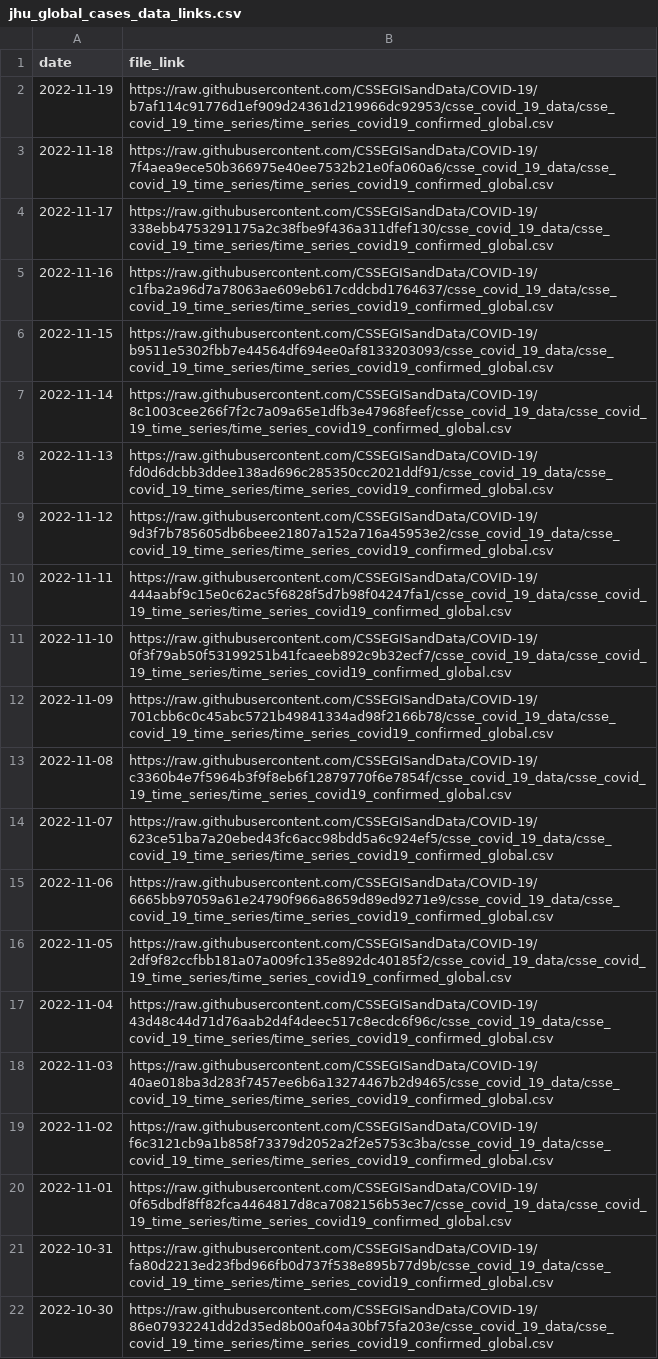
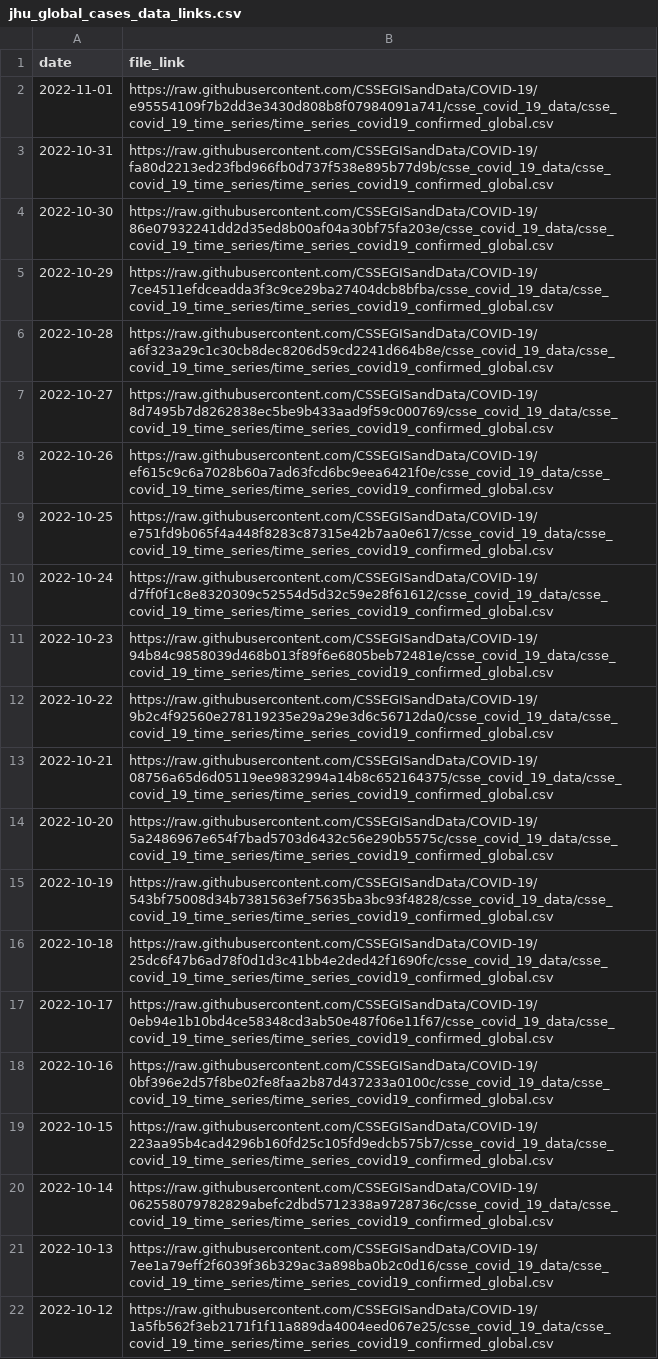
Before and after one commit to reichlab/covidData, a CSV file: data/jhu_global_cases_data_links.csv, drawn as a sheet; only a part is shown; the shorter side is filled out with more unchanged rows.

```diff
--- a/data/jhu_global_cases_data_links.csv
+++ b/data/jhu_global_cases_data_links.csv
@@ -1,21 +1,3 @@
 "date","file_link"
-2022-11-19,"https://raw.githubusercontent.com/CSSEGISandData/COVID-19/b7af114c91776d1ef909d24361d219966dc92953/csse_covid_19_data/csse_covid_19_time_series/time_series_covid19_confirmed_global.csv"
-2022-11-18,"https://raw.githubusercontent.com/CSSEGISandData/COVID-19/7f4aea9ece50b366975e40ee7532b21e0fa060a6/csse_covid_19_data/csse_covid_19_time_series/time_series_covid19_confirmed_global.csv"
-2022-11-17,"https://raw.githubusercontent.com/CSSEGISandData/COVID-19/338ebb4753291175a2c38fbe9f436a311dfef130/csse_covid_19_data/csse_covid_19_time_series/time_series_covid19_confirmed_global.csv"
-2022-11-16,"https://raw.githubusercontent.com/CSSEGISandData/COVID-19/c1fba2a96d7a78063ae609eb617cddcbd1764637/csse_covid_19_data/csse_covid_19_time_series/time_series_covid19_confirmed_global.csv"
-2022-11-15,"https://raw.githubusercontent.com/CSSEGISandData/COVID-19/b9511e5302fbb7e44564df694ee0af8133203093/csse_covid_19_data/csse_covid_19_time_series/time_series_covid19_confirmed_global.csv"
-2022-11-14,"https://raw.githubusercontent.com/CSSEGISandData/COVID-19/8c1003cee266f7f2c7a09a65e1dfb3e47968feef/csse_covid_19_data/csse_covid_19_time_series/time_series_covid19_confirmed_global.csv"
-2022-11-13,"https://raw.githubusercontent.com/CSSEGISandData/COVID-19/fd0d6dcbb3ddee138ad696c285350cc2021ddf91/csse_covid_19_data/csse_covid_19_time_series/time_series_covid19_confirmed_global.csv"
-2022-11-12,"https://raw.githubusercontent.com/CSSEGISandData/COVID-19/9d3f7b785605db6beee21807a152a716a45953e2/csse_covid_19_data/csse_covid_19_time_series/time_series_covid19_confirmed_global.csv"
-2022-11-11,"https://raw.githubusercontent.com/CSSEGISandData/COVID-19/444aabf9c15e0c62ac5f6828f5d7b98f04247fa1/csse_covid_19_data/csse_covid_19_time_series/time_series_covid19_confirmed_global.csv"
-2022-11-10,"https://raw.githubusercontent.com/CSSEGISandData/COVID-19/0f3f79ab50f53199251b41fcaeeb892c9b32ecf7/csse_covid_19_data/csse_covid_19_time_series/time_series_covid19_confirmed_global.csv"
-2022-11-09,"https://raw.githubusercontent.com/CSSEGISandData/COVID-19/701cbb6c0c45abc5721b49841334ad98f2166b78/csse_covid_19_data/csse_covid_19_time_series/time_series_covid19_confirmed_global.csv"
-2022-11-08,"https://raw.githubusercontent.com/CSSEGISandData/COVID-19/c3360b4e7f5964b3f9f8eb6f12879770f6e7854f/csse_covid_19_data/csse_covid_19_time_series/time_series_covid19_confirmed_global.csv"
-2022-11-07,"https://raw.githubusercontent.com/CSSEGISandData/COVID-19/623ce51ba7a20ebed43fc6acc98bdd5a6c924ef5/csse_covid_19_data/csse_covid_19_time_series/time_series_covid19_confirmed_global.csv"
-2022-11-06,"https://raw.githubusercontent.com/CSSEGISandData/COVID-19/6665bb97059a61e24790f966a8659d89ed9271e9/csse_covid_19_data/csse_covid_19_time_series/time_series_covid19_confirmed_global.csv"
-2022-11-05,"https://raw.githubusercontent.com/CSSEGISandData/COVID-19/2df9f82ccfbb181a07a009fc135e892dc40185f2/csse_covid_19_data/csse_covid_19_time_series/time_series_covid19_confirmed_global.csv"
-2022-11-04,"https://raw.githubusercontent.com/CSSEGISandData/COVID-19/43d48c44d71d76aab2d4f4deec517c8ecdc6f96c/csse_covid_19_data/csse_covid_19_time_series/time_series_covid19_confirmed_global.csv"
-2022-11-03,"https://raw.githubusercontent.com/CSSEGISandData/COVID-19/40ae018ba3d283f7457ee6b6a13274467b2d9465/csse_covid_19_data/csse_covid_19_time_series/time_series_covid19_confirmed_global.csv"
-2022-11-02,"https://raw.githubusercontent.com/CSSEGISandData/COVID-19/f6c3121cb9a1b858f73379d2052a2f2e5753c3ba/csse_covid_19_data/csse_covid_19_time_series/time_series_covid19_confirmed_global.csv"
-2022-11-01,"https://raw.githubusercontent.com/CSSEGISandData/COVID-19/0f65dbdf8ff82fca4464817d8ca7082156b53ec7/csse_covid_19_data/csse_covid_19_time_series/time_series_covid19_confirmed_global.csv"
+2022-11-01,"https://raw.githubusercontent.com/CSSEGISandData/COVID-19/e95554109f7b2dd3e3430d808b8f07984091a741/csse_covid_19_data/csse_covid_19_time_series/time_series_covid19_confirmed_global.csv"
 2022-10-31,"https://raw.githubusercontent.com/CSSEGISandData/COVID-19/fa80d2213ed23fbd966fb0d737f538e895b77d9b/csse_covid_19_data/csse_covid_19_time_series/time_series_covid19_confirmed_global.csv"
```
Also changed, not shown: data/jhu_global_deaths_data_links.csv, data/jhu_us_cases_data_links.csv, 1 other file.
